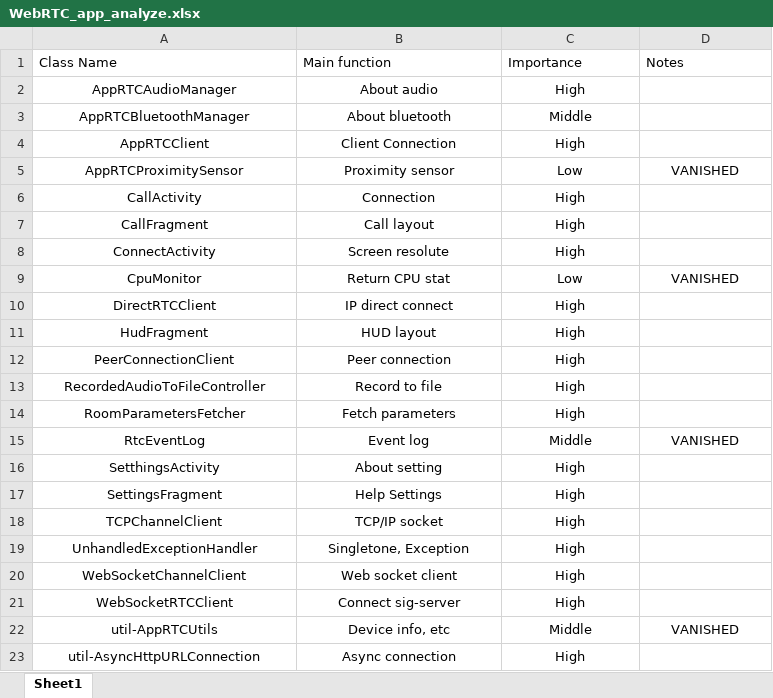
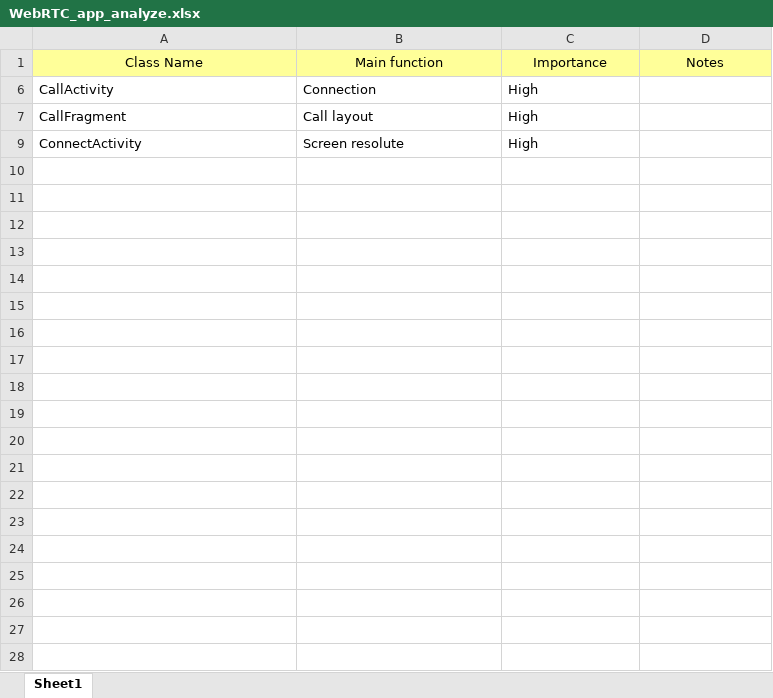
Before and after one commit to sinwoo1225/meetup, an Excel workbook: app/Docs/WebRTC_app_analyze.xlsx, sheet Sheet1, drawn as a sheet; values as stored, in another font and other column widths than the file's, no borders; removed rows and columns are numbered as before the commit, all else as after; the diff names each change by its address in the sheet, - before the commit and + after, or states it on an @@ line.

```diff
--- a/app/Docs/WebRTC_app_analyze.xlsx (sheet Sheet1)
+++ b/app/Docs/WebRTC_app_analyze.xlsx (sheet Sheet1)
@@ A1:D1 fill: none → #FFFF99, alignment: left → center @@
-row 2: AppRTCAudioManager | About audio | High
-row 3: AppRTCBluetoothManager | About bluetooth | Middle
-row 4: AppRTCClient | Client Connection | High
@@ row 5 hidden: AppRTCProximitySensor | Proximity sensor | Low | VANISHED @@
-A6:C7 alignment: center
+A6:C7 alignment: left
-A9:C9 alignment: center
+A9:C9 alignment: left
@@ row 9 hidden: CpuMonitor | Return CPU stat | Low | VANISHED @@
-row 10: DirectRTCClient | IP direct connect | High
-row 11: HudFragment | HUD layout | High
-row 12: PeerConnectionClient | Peer connection | High
-row 13: RecordedAudioToFileController | Record to file | High
-row 14: RoomParametersFetcher | Fetch parameters | High
@@ row 15 hidden: RtcEventLog | Event log | Middle | VANISHED @@
-row 16: SetthingsActivity | About setting | High
-row 17: SettingsFragment | Help Settings | High
-row 18: TCPChannelClient | TCP/IP socket | High
-row 19: UnhandledExceptionHandler | Singletone, Exception | High
-row 20: WebSocketChannelClient | Web socket client | High
-row 21: WebSocketRTCClient | Connect sig-server | High
@@ row 22 hidden: util-AppRTCUtils | Device info, etc | Middle | VANISHED @@
-row 23: util-AsyncHttpURLConnection | Async connection | High
```
Also changed, not shown: hidden cells, 34 other files.
